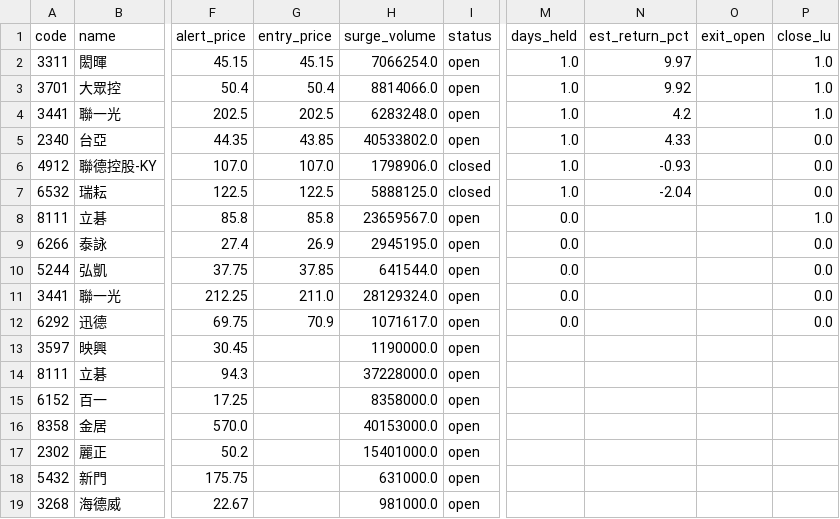
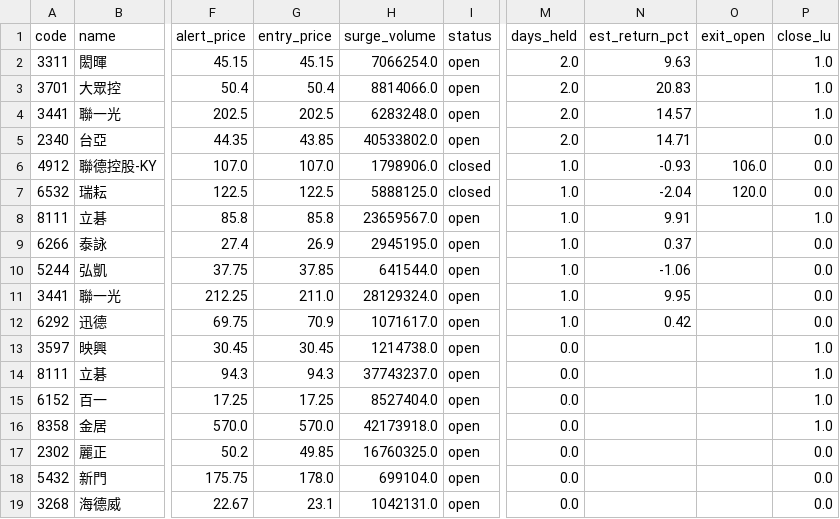
Before and after one commit to carsonlin33-arch/tw-stock-screener, a CSV file: data/positions.csv, drawn as a sheet; only a part is shown, gaps mark what is left out; the diff names each change by its address in the sheet, - before the commit and + after, or states it on an @@ line.

```diff
--- a/data/positions.csv
+++ b/data/positions.csv
-M2:M5 (days_held): 1.0
+M2:M5 (days_held): 2.0
-N2 (est_return_pct): 9.97
+N2 (est_return_pct): 9.63
-N3 (est_return_pct): 9.92
+N3 (est_return_pct): 20.83
-N4 (est_return_pct): 4.2
+N4 (est_return_pct): 14.57
-N5 (est_return_pct): 4.33
+N5 (est_return_pct): 14.71
-O6 (exit_open): (empty)
+O6 (exit_open): 106.0
-O7 (exit_open): (empty)
+O7 (exit_open): 120.0
-M8:M12 (days_held): 0.0
+M8:M12 (days_held): 1.0
-N8 (est_return_pct): (empty)
+N8 (est_return_pct): 9.91
-N9 (est_return_pct): (empty)
+N9 (est_return_pct): 0.37
-N10 (est_return_pct): (empty)
+N10 (est_return_pct): -1.06
-N11 (est_return_pct): (empty)
+N11 (est_return_pct): 9.95
-N12 (est_return_pct): (empty)
+N12 (est_return_pct): 0.42
-G13 (entry_price): (empty)
+G13 (entry_price): 30.45
-H13 (surge_volume): 1190000.0
+H13 (surge_volume): 1214738.0
-M13:M19 (days_held): (empty)
+M13:M19 (days_held): 0.0
-P13:P16 (close_lu): (empty)
+P13:P16 (close_lu): 1.0
-G14 (entry_price): (empty)
+G14 (entry_price): 94.3
-H14 (surge_volume): 37228000.0
+H14 (surge_volume): 37743237.0
-G15 (entry_price): (empty)
+G15 (entry_price): 17.25
-H15 (surge_volume): 8358000.0
+H15 (surge_volume): 8527404.0
-G16 (entry_price): (empty)
+G16 (entry_price): 570.0
-H16 (surge_volume): 40153000.0
+H16 (surge_volume): 42173918.0
-G17 (entry_price): (empty)
+G17 (entry_price): 49.85
-H17 (surge_volume): 15401000.0
+H17 (surge_volume): 16760325.0
-P17:P19 (close_lu): (empty)
+P17:P19 (close_lu): 0.0
-G18 (entry_price): (empty)
+G18 (entry_price): 178.0
-H18 (surge_volume): 631000.0
+H18 (surge_volume): 699104.0
-G19 (entry_price): (empty)
+G19 (entry_price): 23.1
-H19 (surge_volume): 981000.0
+H19 (surge_volume): 1042131.0
```
Also changed, not shown: data/extras/breadth.csv, data/extras/exdiv.csv, 20 other files.
